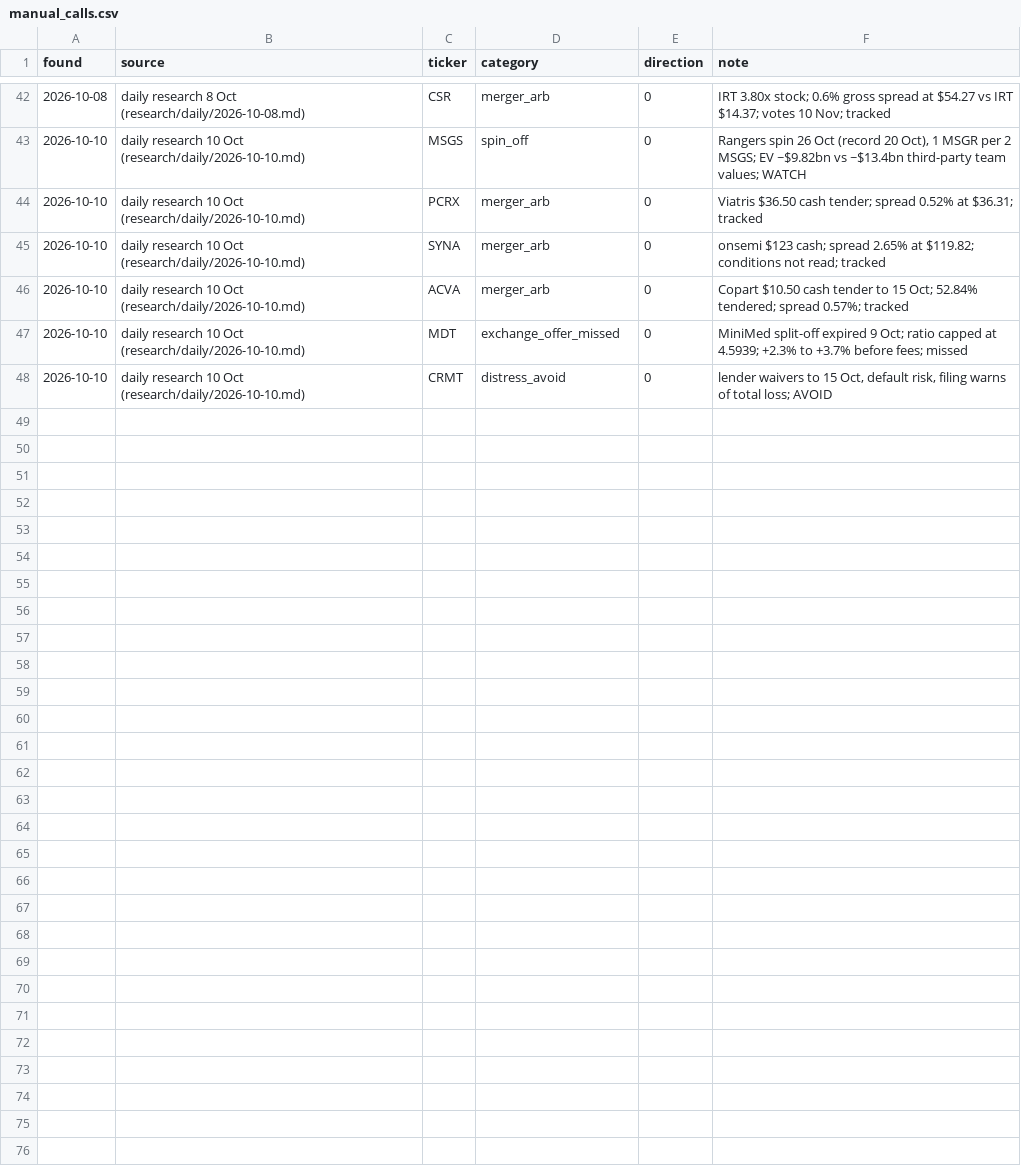
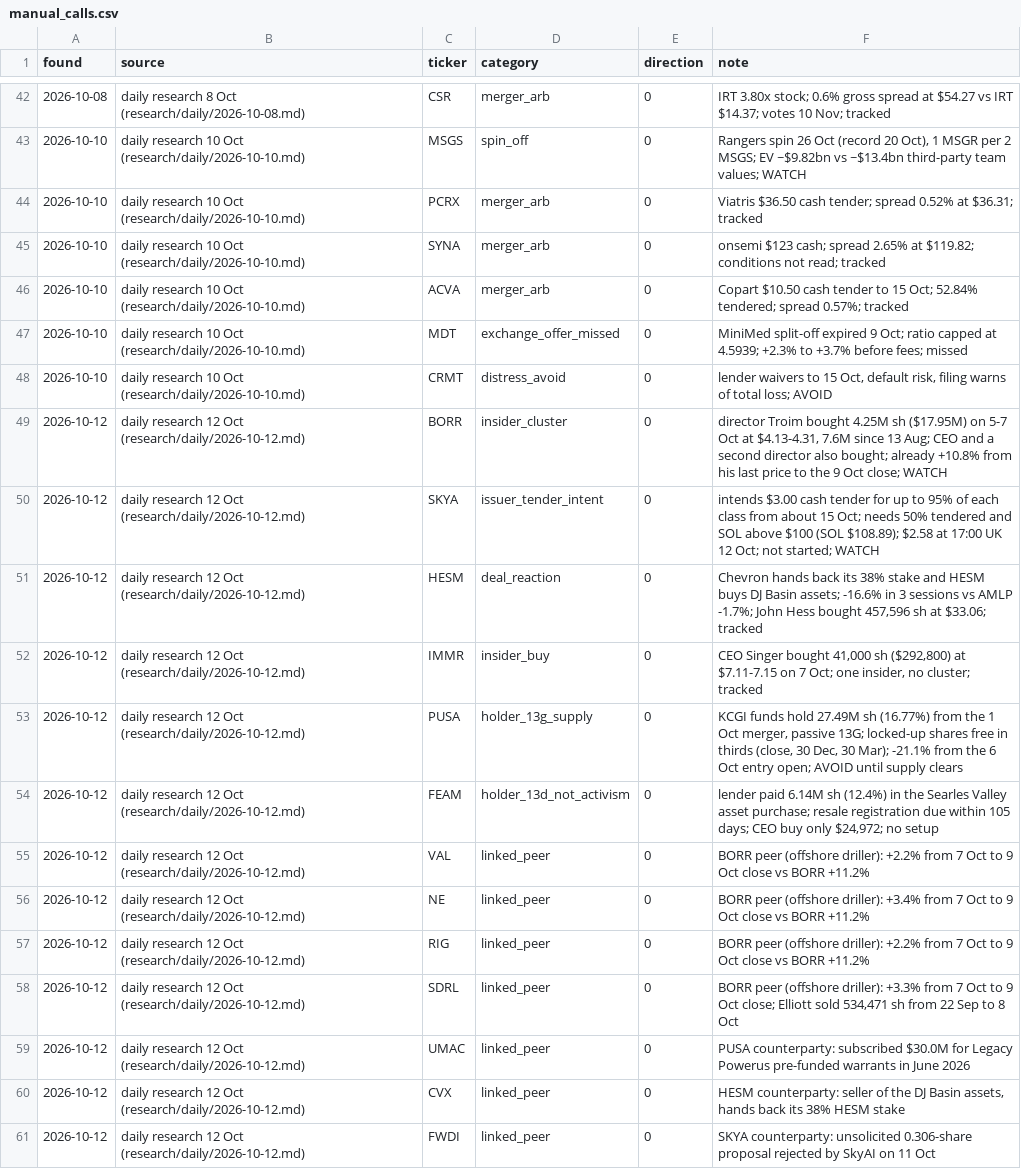
Before and after one commit to astonmonnach/signal-research, a CSV file: ledger/manual_calls.csv, drawn as a sheet; only a part is shown, gaps mark what is left out; the diff names each change by its address in the sheet, - before the commit and + after, or states it on an @@ line.

```diff
--- a/ledger/manual_calls.csv
+++ b/ledger/manual_calls.csv
+row 49: 2026-10-12 | daily research 12 Oct (research/daily/2026-10-12.md) | BORR | insider_cluster | 0 | director Troim bought 4.25M sh ($17.95M) on 5-7 Oct at $4.13-4.31, 7.6M since 13 Aug; CEO and a second director also bought; already +10.8% from his last price to the 9 Oct close; WATCH
+row 50: 2026-10-12 | daily research 12 Oct (research/daily/2026-10-12.md) | SKYA | issuer_tender_intent | 0 | intends $3.00 cash tender for up to 95% of each class from about 15 Oct; needs 50% tendered and SOL above $100 (SOL $108.89); $2.58 at 17:00 UK 12 Oct; not started; WATCH
+row 51: 2026-10-12 | daily research 12 Oct (research/daily/2026-10-12.md) | HESM | deal_reaction | 0 | Chevron hands back its 38% stake and HESM buys DJ Basin assets; -16.6% in 3 sessions vs AMLP -1.7%; John Hess bought 457,596 sh at $33.06; tracked
+row 52: 2026-10-12 | daily research 12 Oct (research/daily/2026-10-12.md) | IMMR | insider_buy | 0 | CEO Singer bought 41,000 sh ($292,800) at $7.11-7.15 on 7 Oct; one insider, no cluster; tracked
+row 53: 2026-10-12 | daily research 12 Oct (research/daily/2026-10-12.md) | PUSA | holder_13g_supply | 0 | KCGI funds hold 27.49M sh (16.77%) from the 1 Oct merger, passive 13G; locked-up shares free in thirds (close, 30 Dec, 30 Mar); -21.1% from the 6 Oct entry open; AVOID until supply clears
+row 54: 2026-10-12 | daily research 12 Oct (research/daily/2026-10-12.md) | FEAM | holder_13d_not_activism | 0 | lender paid 6.14M sh (12.4%) in the Searles Valley asset purchase; resale registration due within 105 days; CEO buy only $24,972; no setup
+row 55: 2026-10-12 | daily research 12 Oct (research/daily/2026-10-12.md) | VAL | linked_peer | 0 | BORR peer (offshore driller): +2.2% from 7 Oct to 9 Oct close vs BORR +11.2%
+row 56: 2026-10-12 | daily research 12 Oct (research/daily/2026-10-12.md) | NE | linked_peer | 0 | BORR peer (offshore driller): +3.4% from 7 Oct to 9 Oct close vs BORR +11.2%
+row 57: 2026-10-12 | daily research 12 Oct (research/daily/2026-10-12.md) | RIG | linked_peer | 0 | BORR peer (offshore driller): +2.2% from 7 Oct to 9 Oct close vs BORR +11.2%
+row 58: 2026-10-12 | daily research 12 Oct (research/daily/2026-10-12.md) | SDRL | linked_peer | 0 | BORR peer (offshore driller): +3.3% from 7 Oct to 9 Oct close; Elliott sold 534,471 sh from 22 Sep to 8 Oct
+row 59: 2026-10-12 | daily research 12 Oct (research/daily/2026-10-12.md) | UMAC | linked_peer | 0 | PUSA counterparty: subscribed $30.0M for Legacy Powerus pre-funded warrants in June 2026
+row 60: 2026-10-12 | daily research 12 Oct (research/daily/2026-10-12.md) | CVX | linked_peer | 0 | HESM counterparty: seller of the DJ Basin assets, hands back its 38% HESM stake
+row 61: 2026-10-12 | daily research 12 Oct (research/daily/2026-10-12.md) | FWDI | linked_peer | 0 | SKYA counterparty: unsolicited 0.306-share proposal rejected by SkyAI on 11 Oct
```
Also changed, not shown: data/nq_regime_log.csv, graph/edges.csv, 11 other files.
